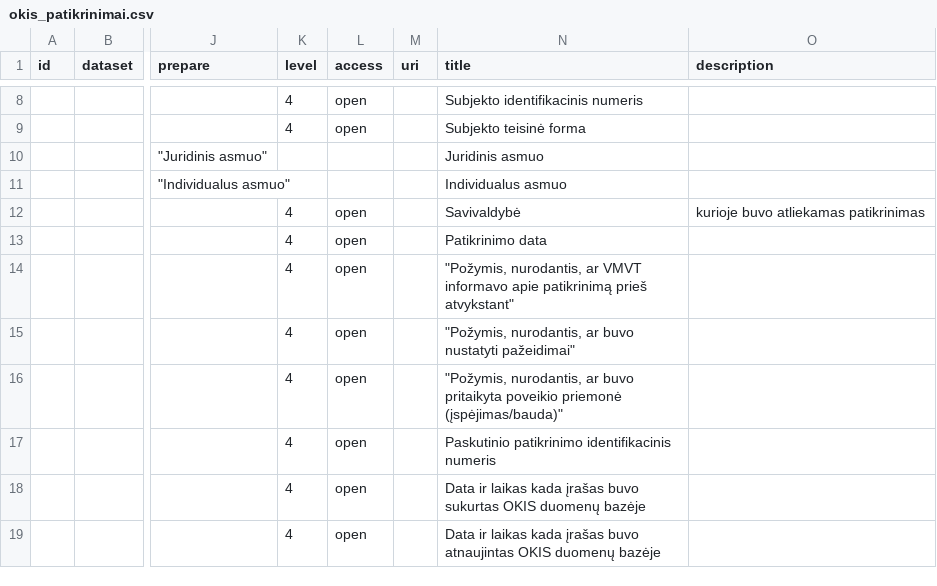
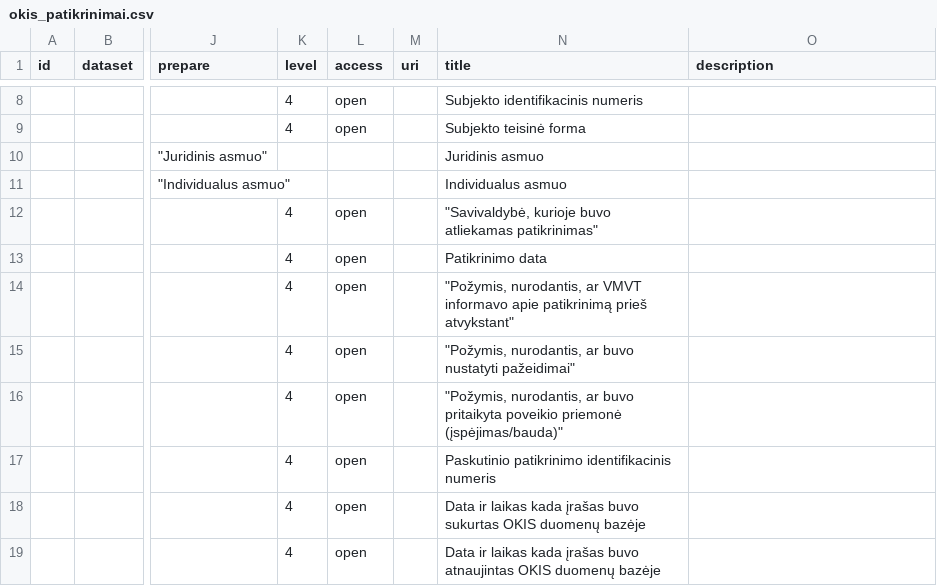
Before and after one commit to atviriduomenys/manifest, a CSV file: datasets/gov/vmvt/okis_patikrinimai.csv, drawn as a sheet; only a part is shown, gaps mark what is left out; the diff names each change by its address in the sheet, - before the commit and + after, or states it on an @@ line.

Commit message:
Update savivaldybe field description in CSV

```diff
--- a/datasets/gov/vmvt/okis_patikrinimai.csv
+++ b/datasets/gov/vmvt/okis_patikrinimai.csv
-N12 (title): Savivaldybė
+N12 (title): "Savivaldybė, kurioje buvo atliekamas patikrinimas"
-O12 (description): kurioje buvo atliekamas patikrinimas
+O12 (description): (empty)
```
